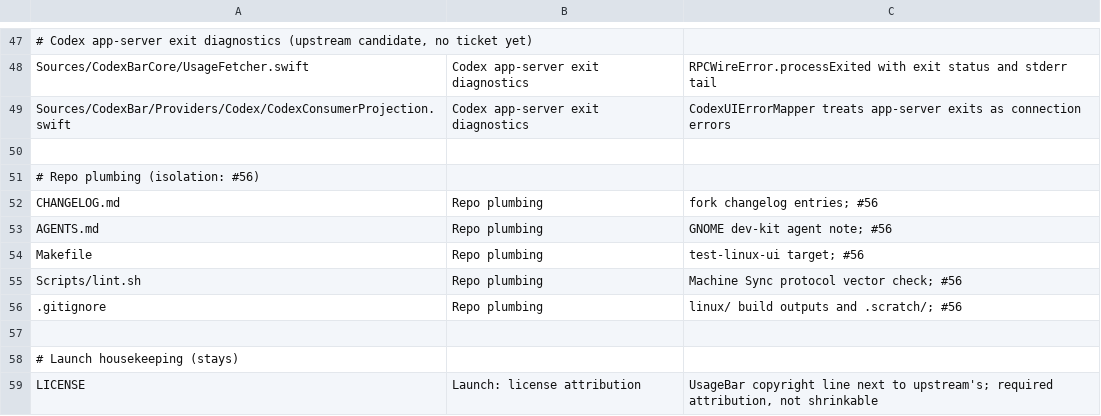
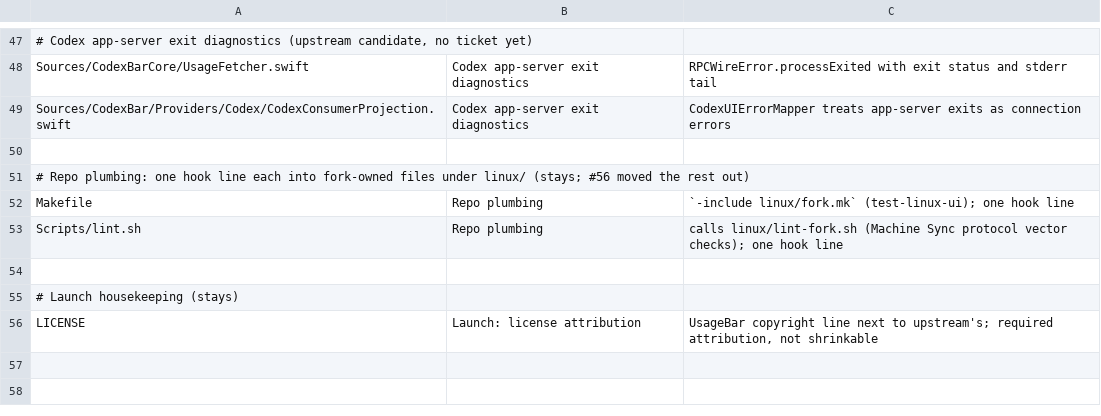
Before and after one commit to felipearosr/UsageBar, a TSV file: linux/upstream/hook-allowlist.tsv, drawn as a sheet; only a part is shown, gaps mark what is left out.

```diff
--- a/linux/upstream/hook-allowlist.tsv
+++ b/linux/upstream/hook-allowlist.tsv
@@ -50,8 +50,5 @@ Sources/CodexBar/Providers/Codex/CodexConsumerProjection.swift	Codex app-server
 
-# Repo plumbing (isolation: #56)
-CHANGELOG.md	Repo plumbing	fork changelog entries; #56
-AGENTS.md	Repo plumbing	GNOME dev-kit agent note; #56
-Makefile	Repo plumbing	test-linux-ui target; #56
-Scripts/lint.sh	Repo plumbing	Machine Sync protocol vector check; #56
-.gitignore	Repo plumbing	linux/ build outputs and .scratch/; #56
+# Repo plumbing: one hook line each into fork-owned files under linux/ (stays; #56 moved the rest out)
+Makefile	Repo plumbing	`-include linux/fork.mk` (test-linux-ui); one hook line
+Scripts/lint.sh	Repo plumbing	calls linux/lint-fork.sh (Machine Sync protocol vector checks); one hook line
 
```
Also changed, not shown: 12 other files.
